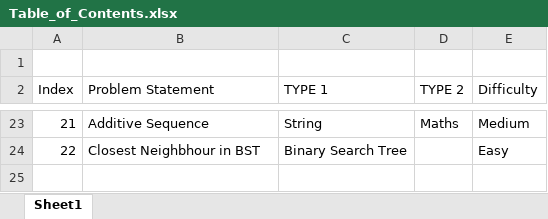
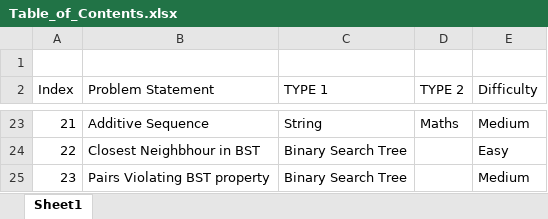
Before and after one commit to Gaurav-7-Ghosh/GFG-LeetCode_Solutions, an Excel workbook: Table_of_Contents.xlsx, sheet Sheet1, drawn as a sheet; only a part is shown, gaps mark what is left out; values as stored, in another font and other column widths than the file's, no borders; table styles not drawn; the diff names each change by its address in the sheet, - before the commit and + after, or states it on an @@ line.

Commit message:
Updated Table of Contents

```diff
--- a/Table_of_Contents.xlsx (sheet Sheet1)
+++ b/Table_of_Contents.xlsx (sheet Sheet1)
+row 25: 23 | Pairs Violating BST property | Binary Search Tree |  | Medium
```
